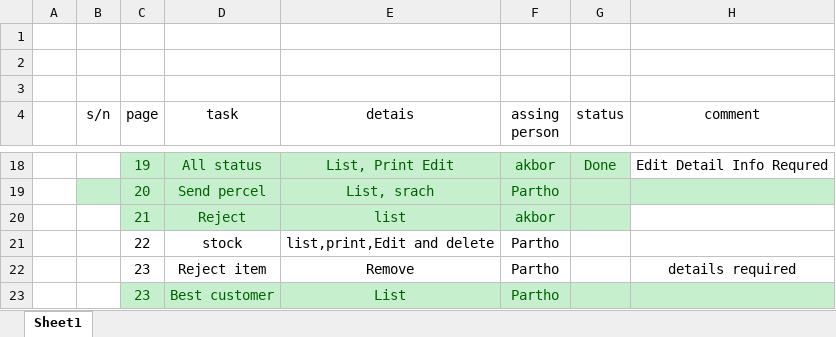
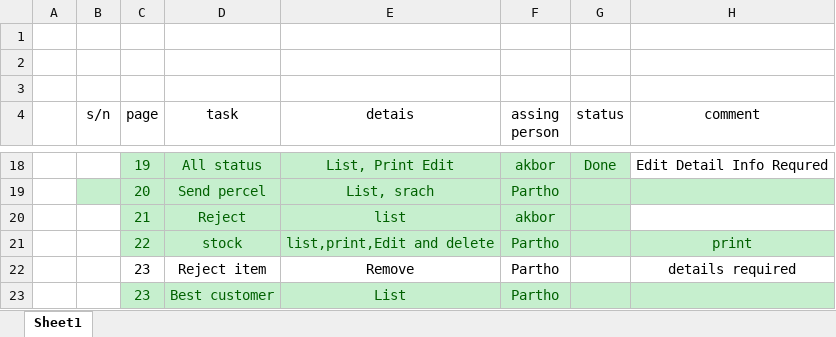
Before and after one commit to testakbor/bigshot, an Excel workbook: workStatus/workStatus.xlsx, sheet Sheet1, drawn as a sheet; only a part is shown, gaps mark what is left out; values as stored, in another font and other column widths than the file's, no borders; the diff names each change by its address in the sheet, - before the commit and + after, or states it on an @@ line.

```diff
--- a/workStatus/workStatus.xlsx (sheet Sheet1)
+++ b/workStatus/workStatus.xlsx (sheet Sheet1)
-C21:H21 fill: none
+C21:H21 fill: #C6EFCE
-C21:F21 text colour: black
+C21:F21 text colour: #006100
-H21 (comment): (empty)
+H21 (comment): print
```
